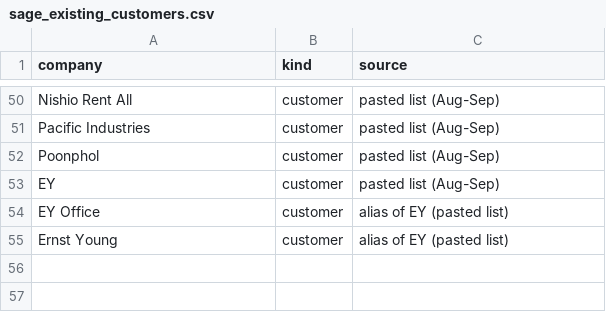
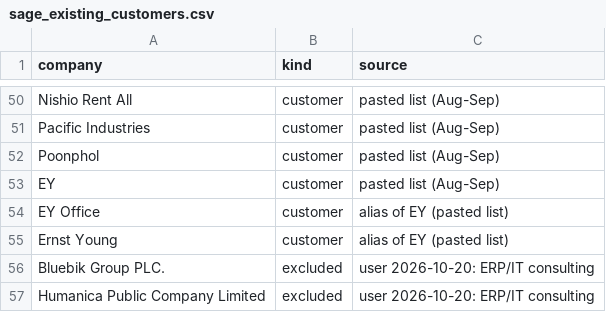
Before and after one commit to Rodcharedd/SAP-lead-Gen, a CSV file: state/sage_existing_customers.csv, drawn as a sheet; only a part is shown, gaps mark what is left out; the diff names each change by its address in the sheet, - before the commit and + after, or states it on an @@ line.

```diff
--- a/state/sage_existing_customers.csv
+++ b/state/sage_existing_customers.csv
+row 56: Bluebik Group PLC. | excluded | user 2026-10-20: ERP/IT consulting
+row 57: Humanica Public Company Limited | excluded | user 2026-10-20: ERP/IT consulting
```
Also changed, not shown: 2 other files.
